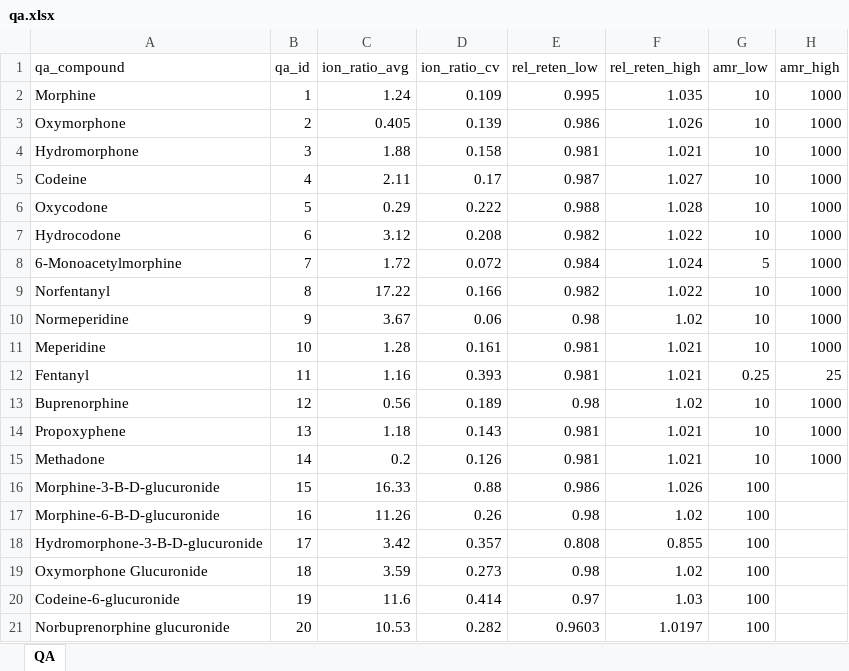
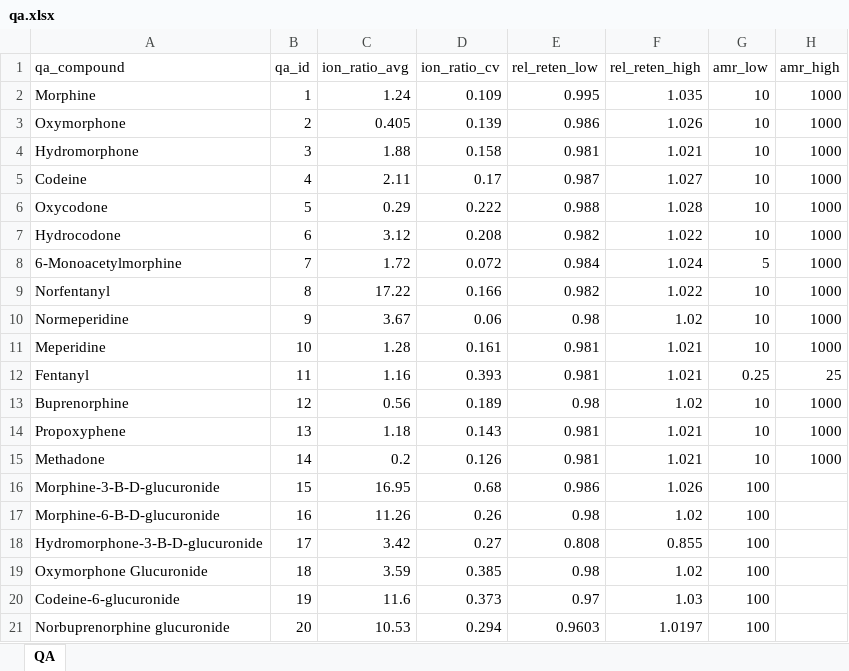
Before and after one commit to nhoffman/opiates, an Excel workbook: opiate/data/qa.xlsx, sheet QA, drawn as a sheet; only a part is shown; values as stored, in another font and other column widths than the file's, no borders; the diff names each change by its address in the sheet, - before the commit and + after, or states it on an @@ line.

```diff
--- a/opiate/data/qa.xlsx (sheet QA)
+++ b/opiate/data/qa.xlsx (sheet QA)
-C16 (ion_ratio_avg): 16.33
+C16 (ion_ratio_avg): 16.95
-D16 (ion_ratio_cv): 0.88
+D16 (ion_ratio_cv): 0.68
-D18 (ion_ratio_cv): 0.357
+D18 (ion_ratio_cv): 0.27
-D19 (ion_ratio_cv): 0.273
+D19 (ion_ratio_cv): 0.385
-D20 (ion_ratio_cv): 0.414
+D20 (ion_ratio_cv): 0.373
-D21 (ion_ratio_cv): 0.282
+D21 (ion_ratio_cv): 0.294
```
Also changed, not shown: opiate/data/matrix.xlsx, 2 other files.
